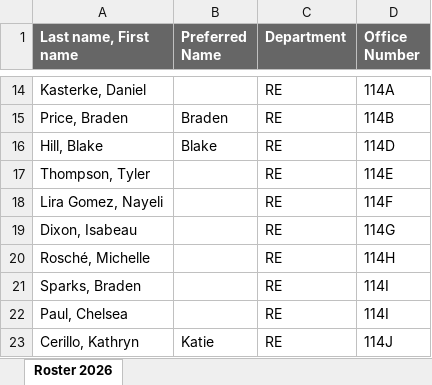
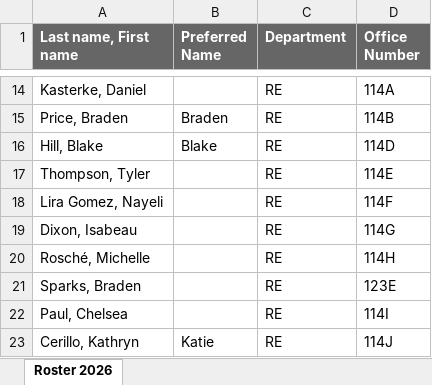
Before and after one commit to keandrewstax/ke-andrews-floorplan, an Excel workbook: Roster.xlsx, sheet Roster 2026, drawn as a sheet; only a part is shown, gaps mark what is left out; values as stored, in another font and other column widths than the file's, no borders; conditional formats not drawn; the diff names each change by its address in the sheet, - before the commit and + after, or states it on an @@ line.

Commit message:
Add files via upload

```diff
--- a/Roster.xlsx (sheet Roster 2026)
+++ b/Roster.xlsx (sheet Roster 2026)
-D21 (Office Number): 114I
+D21 (Office Number): 123E
```
